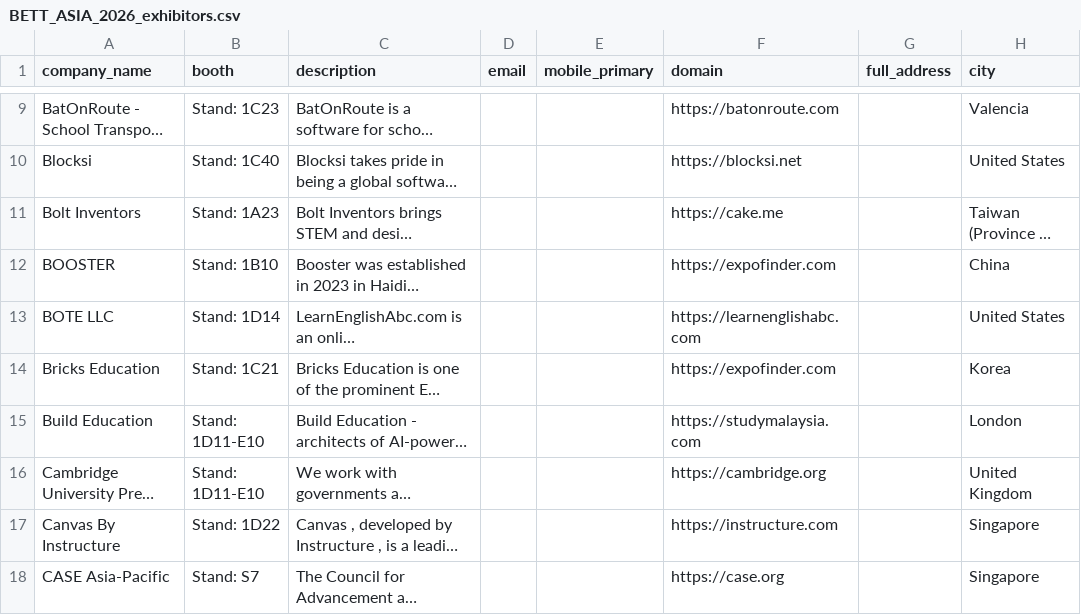
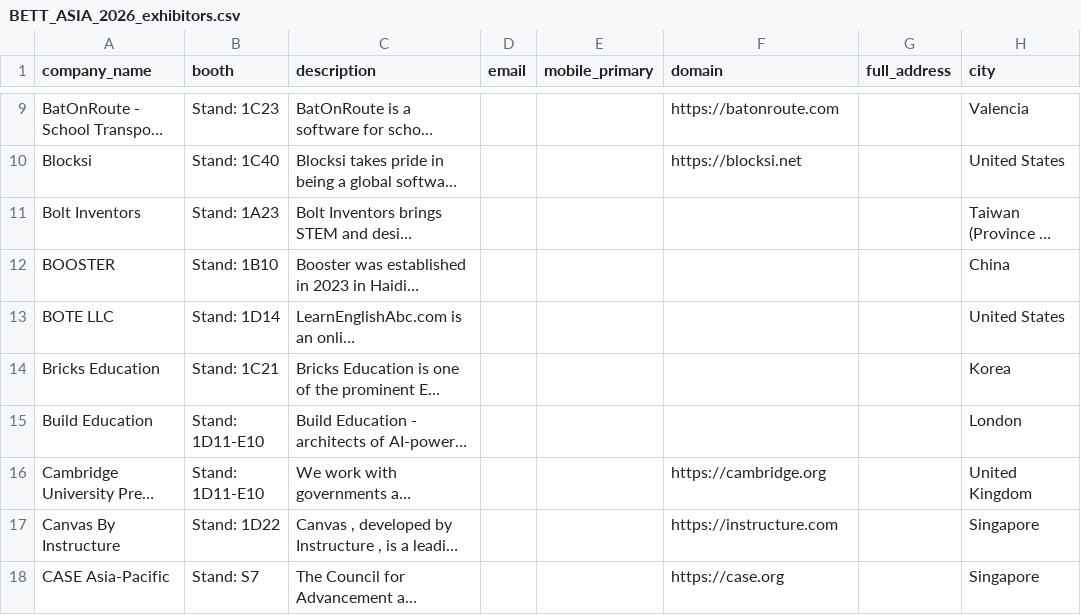
Before and after one commit to tamilselvan-rgb/scrapping, a CSV file: BETT ASIA 2026/output/BETT_ASIA_2026_exhibitors.csv, drawn as a sheet; only a part is shown, gaps mark what is left out; long unchanged cells end in …; the diff covers the shown part only; the diff names each change by its address in the sheet, - before the commit and + after, or states it on an @@ line.

```diff
--- a/BETT ASIA 2026/output/BETT_ASIA_2026_exhibitors.csv
+++ b/BETT ASIA 2026/output/BETT_ASIA_2026_exhibitors.csv
-F11 (domain): https://cake.me
+F11 (domain): (empty)
-F12 (domain): https://expofinder.com
+F12 (domain): (empty)
-F13 (domain): https://learnenglishabc.com
+F13 (domain): (empty)
-F14 (domain): https://expofinder.com
+F14 (domain): (empty)
-F15 (domain): https://studymalaysia.com
+F15 (domain): (empty)
```
Also changed, not shown: 20 edited cells elsewhere in this file, Brussels Design Market 2026/output/BRUSSELS_DESIGN_MARKET_2026_exhibitors.csv, 11 other files.
